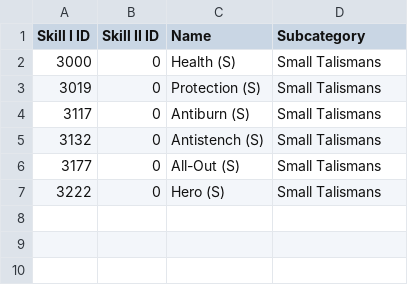
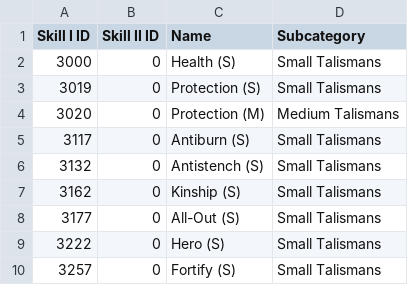
Before and after one commit to PurpleShad0w/MonsterHunterStats, a CSV file: dictionaries/stories_2_dictionary_talismans.csv, drawn as a sheet.

```diff
--- a/dictionaries/stories_2_dictionary_talismans.csv
+++ b/dictionaries/stories_2_dictionary_talismans.csv
@@ -3,5 +3,8 @@ Skill I ID,Skill II ID,Name,Subcategory
 3019,0,Protection (S),Small Talismans
+3020,0,Protection (M),Medium Talismans
 3117,0,Antiburn (S),Small Talismans
 3132,0,Antistench (S),Small Talismans
+3162,0,Kinship (S),Small Talismans
 3177,0,All-Out (S),Small Talismans
 3222,0,Hero (S),Small Talismans
+3257,0,Fortify (S),Small Talismans
```
Also changed, not shown: dictionaries/monster_hunter_item_compendium.csv, dictionaries/stories_2_dictionary_items.csv.
